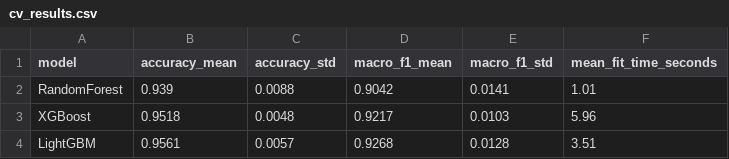
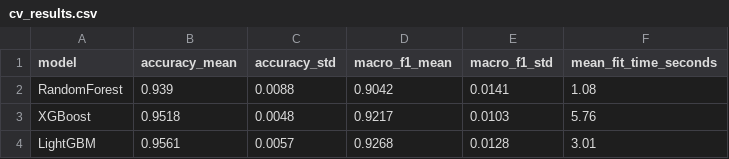
Before and after one commit to Abhinavbvs/encrypted-traffic-classifier, a CSV file: reports/cv_results.csv, drawn as a sheet.

```diff
--- a/reports/cv_results.csv
+++ b/reports/cv_results.csv
@@ -1,4 +1,4 @@
 model,accuracy_mean,accuracy_std,macro_f1_mean,macro_f1_std,mean_fit_time_seconds
-RandomForest,0.939,0.0088,0.9042,0.0141,1.01
-XGBoost,0.9518,0.0048,0.9217,0.0103,5.96
-LightGBM,0.9561,0.0057,0.9268,0.0128,3.51
+RandomForest,0.939,0.0088,0.9042,0.0141,1.08
+XGBoost,0.9518,0.0048,0.9217,0.0103,5.76
+LightGBM,0.9561,0.0057,0.9268,0.0128,3.01
```
Also changed, not shown: reports/cv_fold_details.csv, 17 other files.
